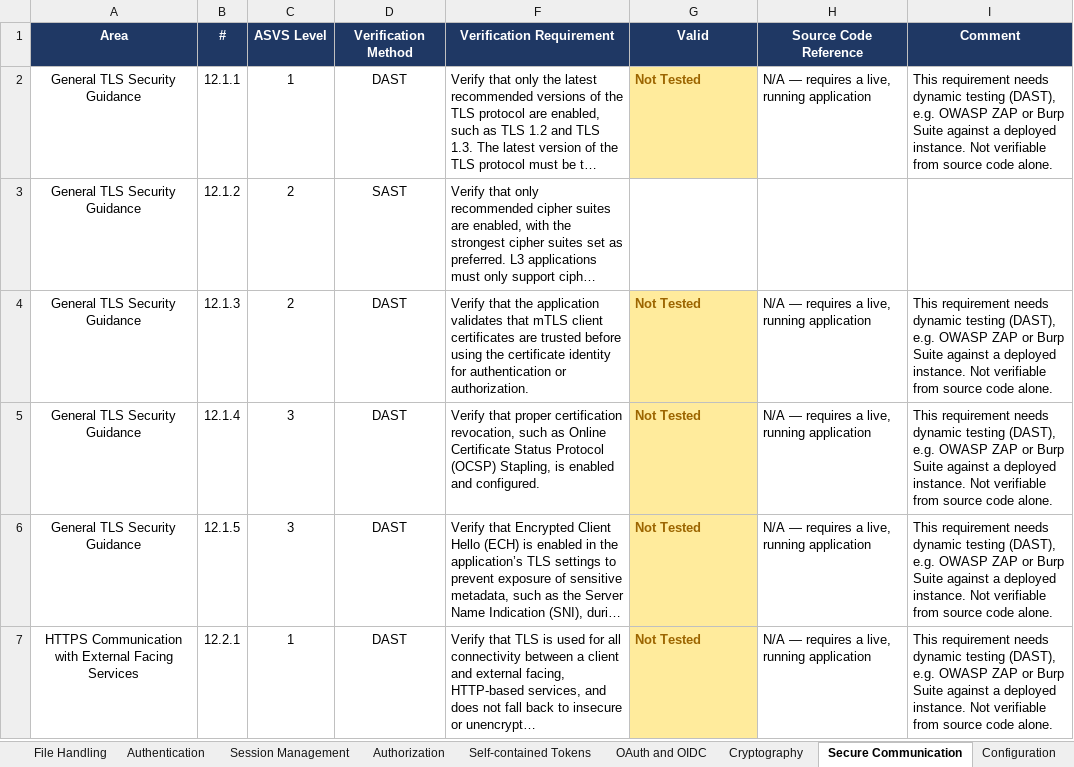
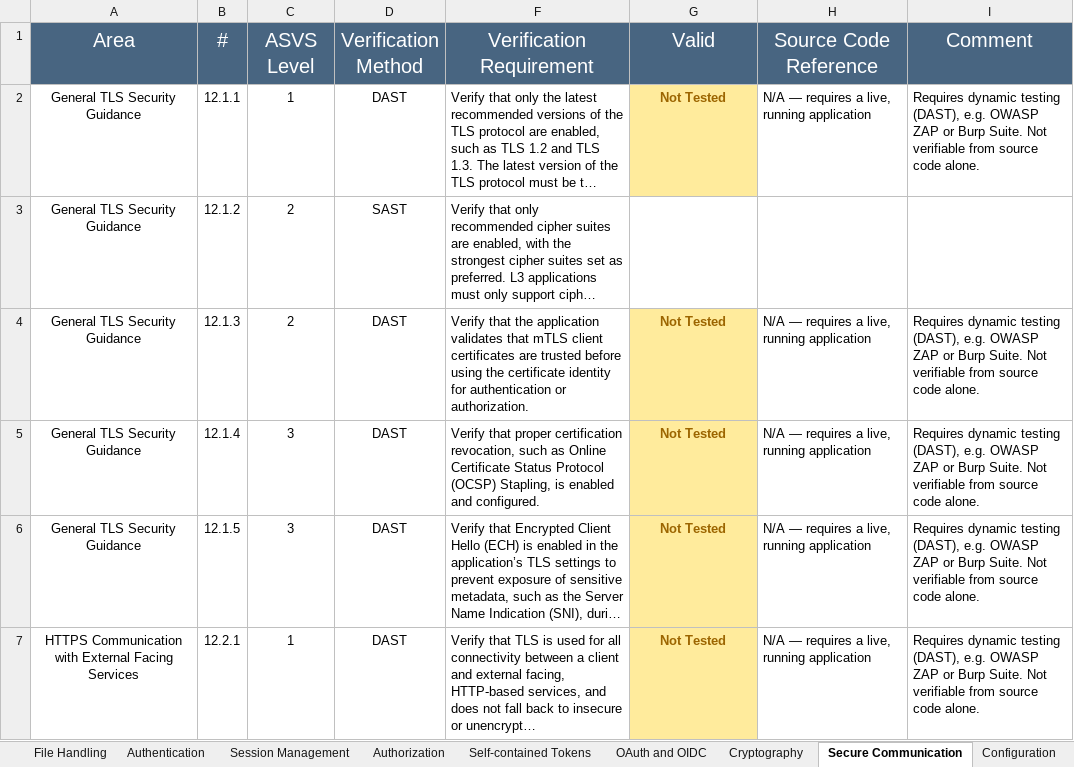
Before and after one commit to shwetha0855/ASVS-Compliance-Maturity-Analyzer, an Excel workbook: ASVS-checklist-5.0.0.xlsx, sheet Secure Communication, drawn as a sheet; only a part is shown; long unchanged cells end in …; values as stored, in another font and other column widths than the file's, no borders; the diff covers the shown part only; the diff names each change by its address in the sheet, - before the commit and + after, or states it on an @@ line.

Commit message:
Fix DAST row preservation, remove stale remediation_map, add AI-generated per-control remediation

```diff
--- a/ASVS-checklist-5.0.0.xlsx (sheet Secure Communication)
+++ b/ASVS-checklist-5.0.0.xlsx (sheet Secure Communication)
@@ A1:D1 fill: #1F3864 → #486581, bold: on → off, text size: larger @@
@@ F1:I1 fill: #1F3864 → #486581, bold: on → off, text size: larger @@
-G2 alignment: left
+G2 alignment: center
-I2 (Comment): This requirement needs dynamic testing (DAST), e.g. OWASP ZAP or Burp Suite against a deployed instance. Not verifiable…
+I2 (Comment): Requires dynamic testing (DAST), e.g. OWASP ZAP or Burp Suite. Not verifiable…
-G4:G7 alignment: left
+G4:G7 alignment: center
-I4:I7 (Comment): This requirement needs dynamic testing (DAST), e.g. OWASP ZAP or Burp Suite against a deployed instance. Not verifiable…
+I4:I7 (Comment): Requires dynamic testing (DAST), e.g. OWASP ZAP or Burp Suite. Not verifiable…
```
Also changed, not shown: 6 edited cells and cell formats elsewhere in this sheet, sheet Web Frontend Security, sheet WebRTC, sheet Secure Coding and Architecture, sheet Authentication, sheet Configuration, sheet OAuth and OIDC, 10 more sheets, 2 other files.
